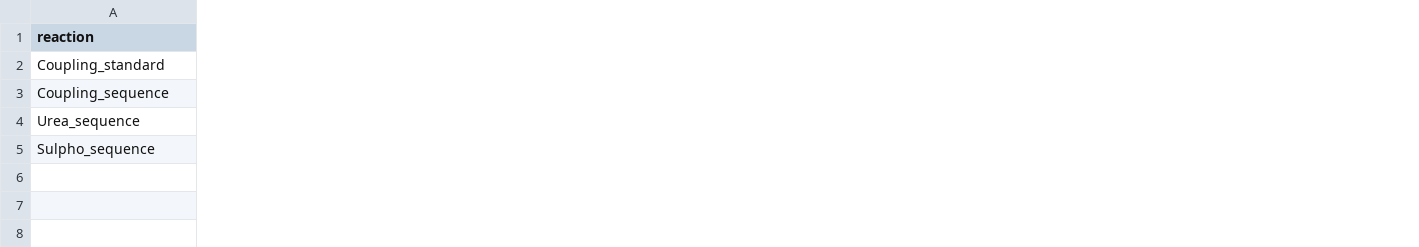
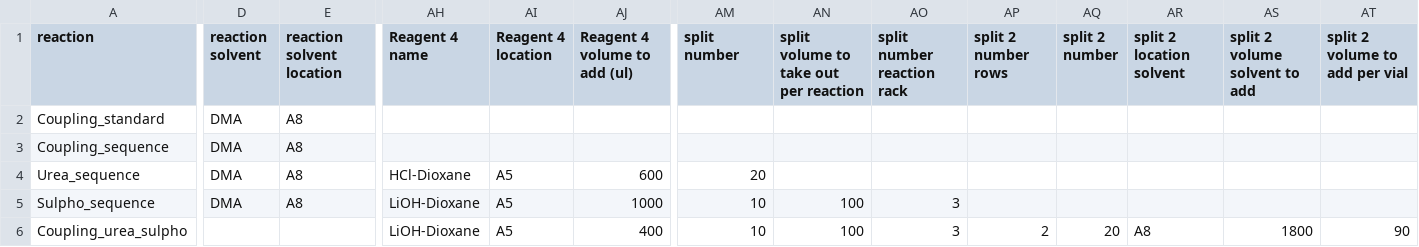
Before and after one commit to PanoptoSalad/OT1_jmx, a CSV file: urea_phip_triple_reaction/csv/reaction_conditions.csv, drawn as a sheet; only a part is shown, gaps mark what is left out; rows hold the shown columns only; the diff covers the shown part only; the diff names each change by its address in the sheet, - before the commit and + after, or states it on an @@ line.

Commit message:
prepwork - triple reaction

```diff
--- a/urea_phip_triple_reaction/csv/reaction_conditions.csv
+++ b/urea_phip_triple_reaction/csv/reaction_conditions.csv
+column D (reaction solvent), rows 2-5: all DMA
+column E (reaction solvent location), rows 2-5: all A8
+column AH (Reagent 4 name), rows 4-5: HCl-Dioxane | LiOH-Dioxane
+column AI (Reagent 4 location), rows 4-5: A5 | A5
+column AJ (Reagent 4 volume to add (ul)), rows 4-5: 600 | 1000
+column AM (split number), rows 4-5: 20 | 10
+column AN, rows 1-5: split volume to take out per reaction |  |  |  | 100
+column AO (split number reaction rack), row 5: 3
+column AP (split 2 number rows), empty
+column AQ (split 2 number), empty
+column AR (split 2 location solvent), empty
+column AS (split 2 volume solvent to add), empty
+column AT (split 2 volume to add per vial), empty
+row 6: Coupling_urea_sulpho |  |  | LiOH-Dioxane | A5 | 400 | 10 | 100 | 3 | 2 | 20 | A8 | 1800 | 90
```
Also changed, not shown: 17 added columns, 1 removed column and 27 edited cells elsewhere in this file, 13 other files.
